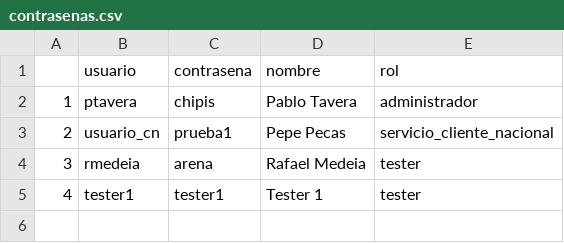
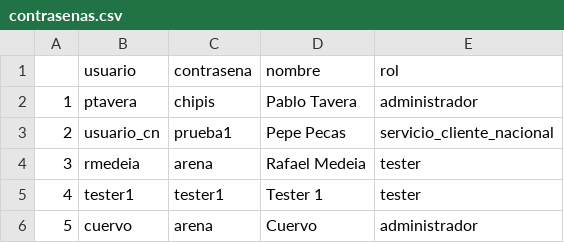
Before and after one commit to Rhodolfo/cuervo, a CSV file: datos/contrasenas.csv, drawn as a sheet.

```diff
--- a/datos/contrasenas.csv
+++ b/datos/contrasenas.csv
@@ -5 +5,2 @@
 "4","tester1","tester1","Tester 1","tester"
+"5","cuervo","arena","Cuervo","administrador"
```
Also changed, not shown: 3 other files.
